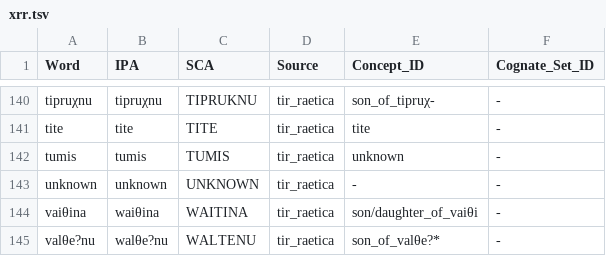
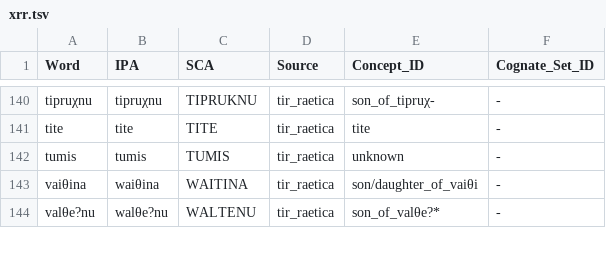
Before and after one commit to Nacryos/ancient-scripts-datasets, a TSV file: data/training/lexicons/xrr.tsv, drawn as a sheet; only a part is shown, gaps mark what is left out.

Commit message:
Adversarial audit fixes + 5 new languages (14,851 entries across 23 langs)
Data quality fixes (audit-driven):
- Remove 734 cuneiform-passthrough entries from uga.tsv
- Remove 206 cuneiform/HTML entries from peo.tsv
- Remove 27 English/Devanagari/ISBN entries from ave.tsv
- Remove Slavic contamination (dvorá) from phn.tsv
- Remove unknown placeholder from xrr.tsv
- Fix 42 Phrygian entries: Greek script → IPA conversion
- Fix eDiAna scraper: L_trans is English gloss, not transliteration
- Re-scrape xlc/xld/xcr with corrected eDiAna parser
- Remove HTML artifacts and cuneiform passthrough from xlw.tsv
- Remove 30 Hittite entries from xhu.tsv (wrong Palaeolexicon ID)

New languages added:
- Luwian (xlw): 2,230 entries (eDiAna + Palaeolexicon + Wiktionary)
- Tocharian B (txb): 2,386 entries (Wiktionary)
- Tocharian A (xto): 467 entries (Wiktionary)
- Hurrian (xhu): 260 entries (Palaeolexicon + Wiktionary)
- Etruscan (ett): 753 entries (expanded from 207 via Palaeolexicon)

```diff
--- a/data/training/lexicons/xrr.tsv
+++ b/data/training/lexicons/xrr.tsv
@@ -142,3 +142,2 @@ tite	tite	TITE	tir_raetica	tite	-
 tumis	tumis	TUMIS	tir_raetica	unknown	-
-unknown	unknown	UNKNOWN	tir_raetica	-	-
 vaiθina	waiθina	WAITINA	tir_raetica	son/daughter_of_vaiθi	-
```
Also changed, not shown: data/training/lexicons/ave.tsv, data/training/lexicons/phn.tsv, 32 other files.
